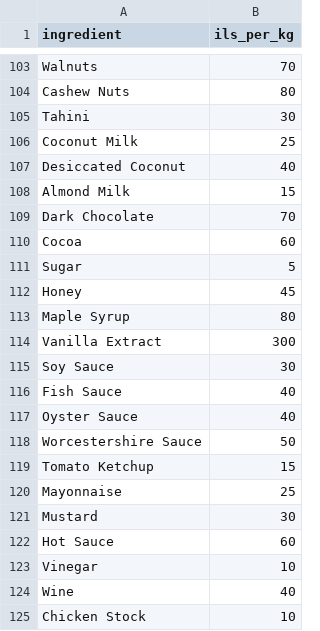
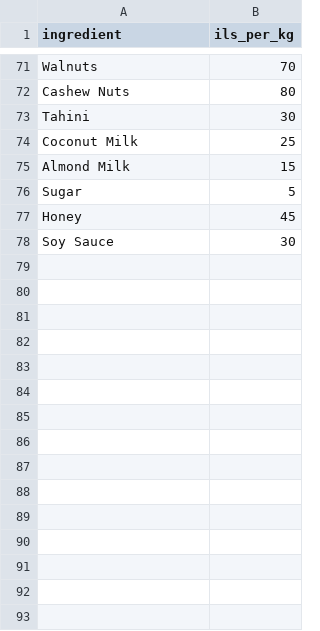
Before and after one commit to gabrieleguetta/ai-workshop-project, a CSV file: data/prices.csv, drawn as a sheet; only a part is shown, gaps mark what is left out; the diff covers the shown part only.

```diff
--- a/data/prices.csv
+++ b/data/prices.csv
@@ -106,20 +74,5 @@ Tahini,30
 Coconut Milk,25
-Desiccated Coconut,40
 Almond Milk,15
-Dark Chocolate,70
-Cocoa,60
 Sugar,5
 Honey,45
-Maple Syrup,80
-Vanilla Extract,300
 Soy Sauce,30
-Fish Sauce,40
-Oyster Sauce,40
-Worcestershire Sauce,50
-Tomato Ketchup,15
-Mayonnaise,25
-Mustard,30
-Hot Sauce,60
-Vinegar,10
-Wine,40
-Chicken Stock,10
```
Also changed, not shown: 1 added row and 65 removed rows elsewhere in this file, 8 other files.
